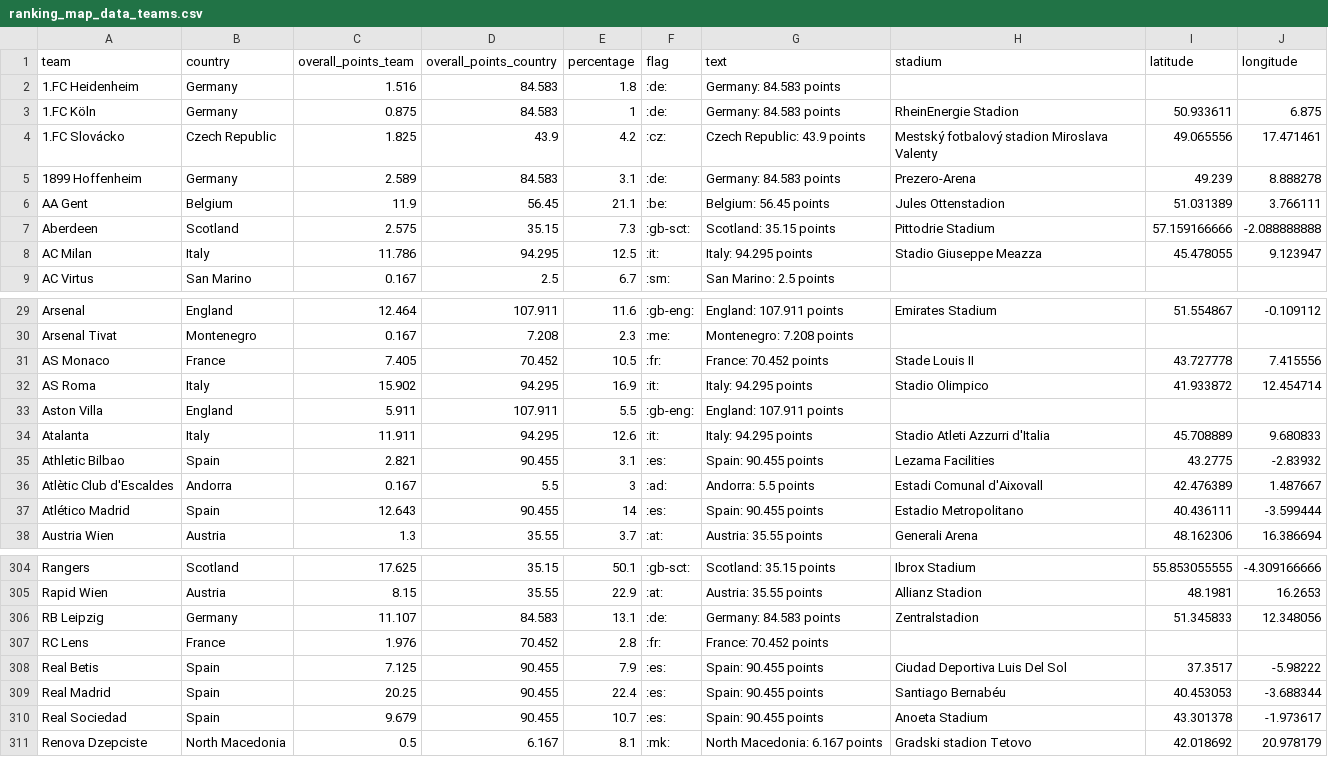
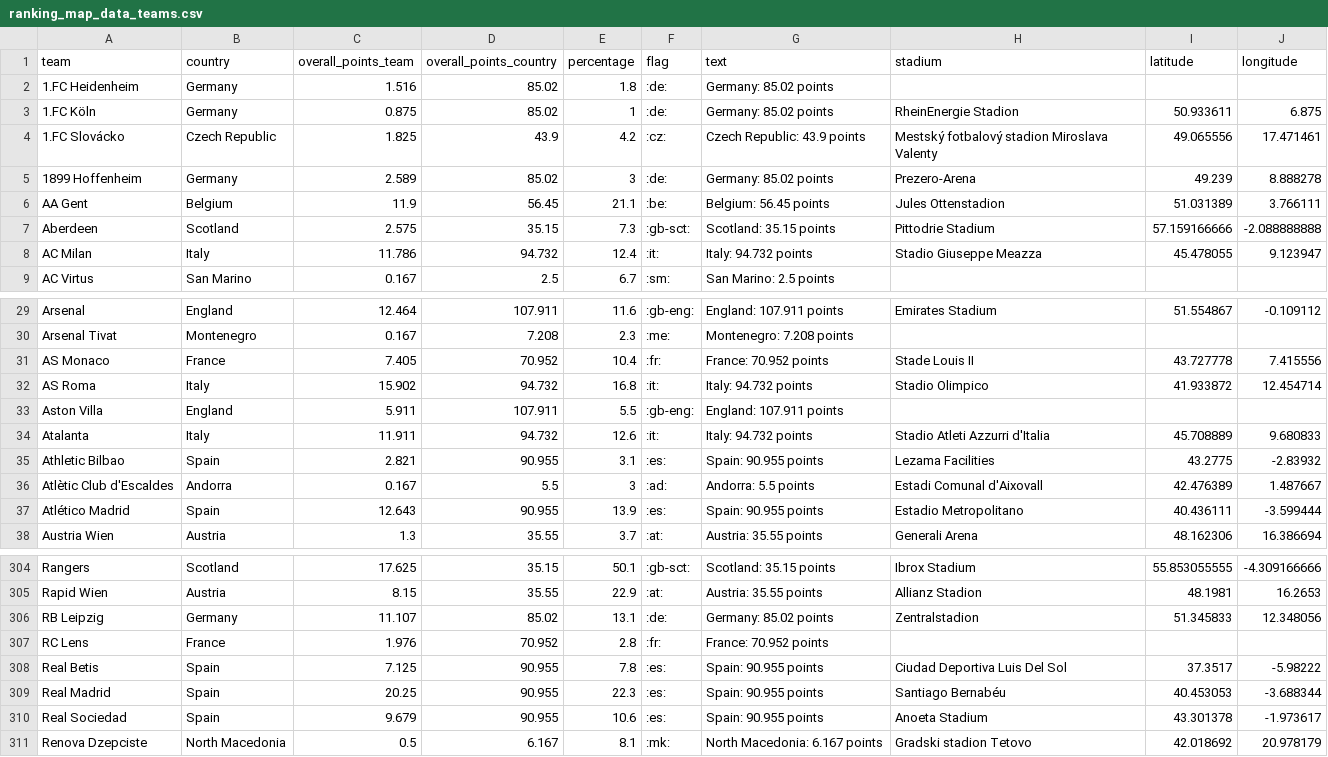
Before and after one commit to swissfootdata/UEFA_Rankings, a CSV file: Output/ranking_map_data_teams.csv, drawn as a sheet; only a part is shown, gaps mark what is left out; the diff covers the shown part only.

```diff
--- a/Output/ranking_map_data_teams.csv
+++ b/Output/ranking_map_data_teams.csv
@@ -1,9 +1,9 @@
 "team","country","overall_points_team","overall_points_country","percentage","flag","text","stadium","latitude","longitude"
-"1.FC Heidenheim","Germany",1.516,84.583,1.8,":de:","Germany: 84.583 points",,,
-"1.FC Köln","Germany",0.875,84.583,1,":de:","Germany: 84.583 points","RheinEnergie Stadion",50.933611,6.875
+"1.FC Heidenheim","Germany",1.516,85.02,1.8,":de:","Germany: 85.02 points",,,
+"1.FC Köln","Germany",0.875,85.02,1,":de:","Germany: 85.02 points","RheinEnergie Stadion",50.933611,6.875
 "1.FC Slovácko","Czech Republic",1.825,43.9,4.2,":cz:","Czech Republic: 43.9 points","Mestský fotbalový stadion Miroslava Valenty",49.065556,17.471461
-"1899 Hoffenheim","Germany",2.589,84.583,3.1,":de:","Germany: 84.583 points","Prezero-Arena",49.239,8.888278
+"1899 Hoffenheim","Germany",2.589,85.02,3,":de:","Germany: 85.02 points","Prezero-Arena",49.239,8.888278
 "AA Gent","Belgium",11.9,56.45,21.1,":be:","Belgium: 56.45 points","Jules Ottenstadion",51.031389,3.766111
 "Aberdeen","Scotland",2.575,35.15,7.3,":gb-sct:","Scotland: 35.15 points","Pittodrie Stadium",57.159166666,-2.088888888
-"AC Milan","Italy",11.786,94.295,12.5,":it:","Italy: 94.295 points","Stadio Giuseppe Meazza",45.478055,9.123947
+"AC Milan","Italy",11.786,94.732,12.4,":it:","Italy: 94.732 points","Stadio Giuseppe Meazza",45.478055,9.123947
 "AC Virtus","San Marino",0.167,2.5,6.7,":sm:","San Marino: 2.5 points",,,
@@ -30,9 +30,9 @@
 "Arsenal Tivat","Montenegro",0.167,7.208,2.3,":me:","Montenegro: 7.208 points",,,
-"AS Monaco","France",7.405,70.452,10.5,":fr:","France: 70.452 points","Stade Louis II",43.727778,7.415556
-"AS Roma","Italy",15.902,94.295,16.9,":it:","Italy: 94.295 points","Stadio Olimpico",41.933872,12.454714
+"AS Monaco","France",7.405,70.952,10.4,":fr:","France: 70.952 points","Stade Louis II",43.727778,7.415556
+"AS Roma","Italy",15.902,94.732,16.8,":it:","Italy: 94.732 points","Stadio Olimpico",41.933872,12.454714
 "Aston Villa","England",5.911,107.911,5.5,":gb-eng:","England: 107.911 points",,,
-"Atalanta","Italy",11.911,94.295,12.6,":it:","Italy: 94.295 points","Stadio Atleti Azzurri d'Italia",45.708889,9.680833
-"Athletic Bilbao","Spain",2.821,90.455,3.1,":es:","Spain: 90.455 points","Lezama Facilities",43.2775,-2.83932
+"Atalanta","Italy",11.911,94.732,12.6,":it:","Italy: 94.732 points","Stadio Atleti Azzurri d'Italia",45.708889,9.680833
+"Athletic Bilbao","Spain",2.821,90.955,3.1,":es:","Spain: 90.955 points","Lezama Facilities",43.2775,-2.83932
 "Atlètic Club d'Escaldes","Andorra",0.167,5.5,3,":ad:","Andorra: 5.5 points","Estadi Comunal d'Aixovall",42.476389,1.487667
-"Atlético Madrid","Spain",12.643,90.455,14,":es:","Spain: 90.455 points","Estadio Metropolitano",40.436111,-3.599444
+"Atlético Madrid","Spain",12.643,90.955,13.9,":es:","Spain: 90.955 points","Estadio Metropolitano",40.436111,-3.599444
 "Austria Wien","Austria",1.3,35.55,3.7,":at:","Austria: 35.55 points","Generali Arena",48.162306,16.386694
@@ -305,7 +305,7 @@
 "Rapid Wien","Austria",8.15,35.55,22.9,":at:","Austria: 35.55 points","Allianz Stadion",48.1981,16.2653
-"RB Leipzig","Germany",11.107,84.583,13.1,":de:","Germany: 84.583 points","Zentralstadion",51.345833,12.348056
-"RC Lens","France",1.976,70.452,2.8,":fr:","France: 70.452 points",,,
-"Real Betis","Spain",7.125,90.455,7.9,":es:","Spain: 90.455 points","Ciudad Deportiva Luis Del Sol",37.3517,-5.98222
-"Real Madrid","Spain",20.25,90.455,22.4,":es:","Spain: 90.455 points","Santiago Bernabéu",40.453053,-3.688344
-"Real Sociedad","Spain",9.679,90.455,10.7,":es:","Spain: 90.455 points","Anoeta Stadium",43.301378,-1.973617
+"RB Leipzig","Germany",11.107,85.02,13.1,":de:","Germany: 85.02 points","Zentralstadion",51.345833,12.348056
+"RC Lens","France",1.976,70.952,2.8,":fr:","France: 70.952 points",,,
+"Real Betis","Spain",7.125,90.955,7.8,":es:","Spain: 90.955 points","Ciudad Deportiva Luis Del Sol",37.3517,-5.98222
+"Real Madrid","Spain",20.25,90.955,22.3,":es:","Spain: 90.955 points","Santiago Bernabéu",40.453053,-3.688344
+"Real Sociedad","Spain",9.679,90.955,10.6,":es:","Spain: 90.955 points","Anoeta Stadium",43.301378,-1.973617
 "Renova Dzepciste","North Macedonia",0.5,6.167,8.1,":mk:","North Macedonia: 6.167 points","Gradski stadion Tetovo",42.018692,20.978179
```
Also changed, not shown: 82 edited cells elsewhere in this file, Output/ranking_map_data.csv, Output/ranking_map_data_teams_season.csv, 8 other files.
